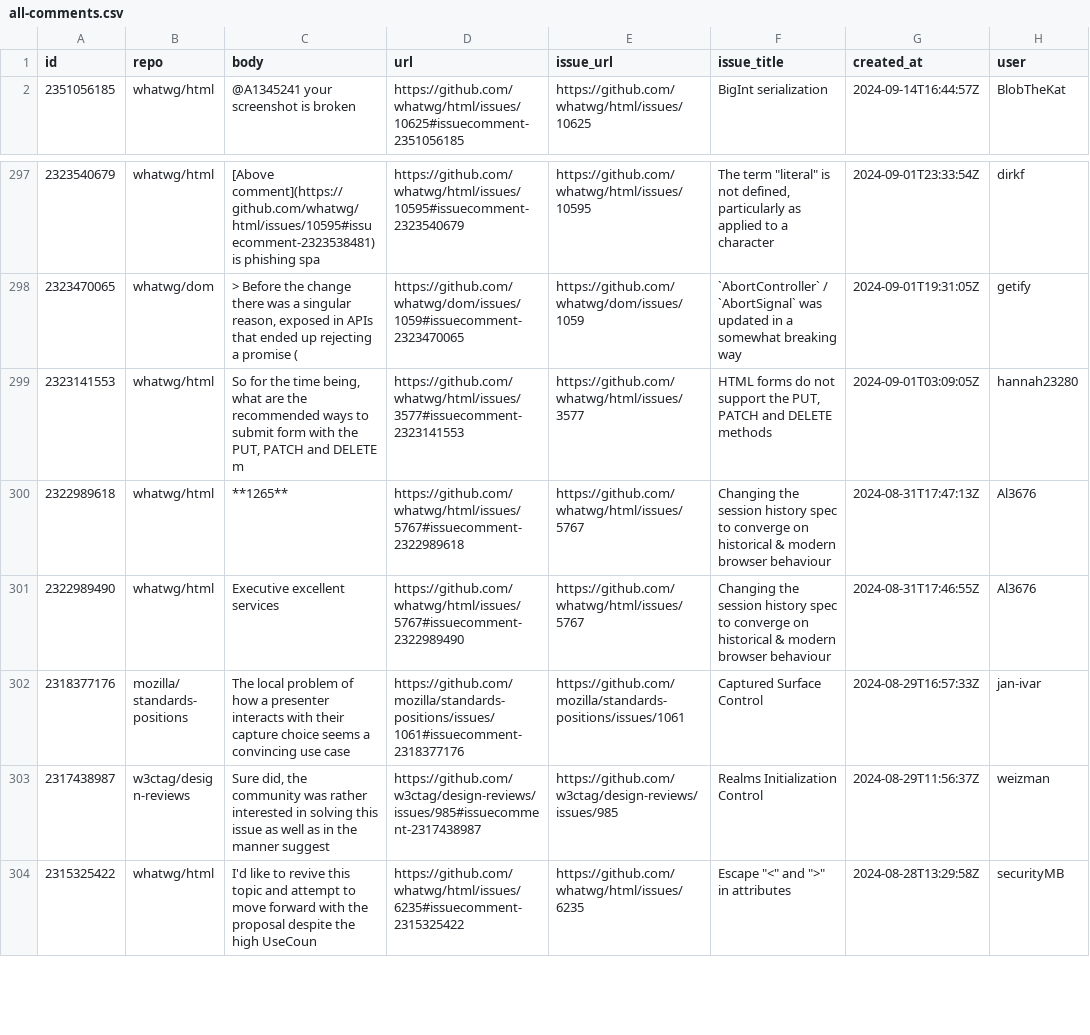
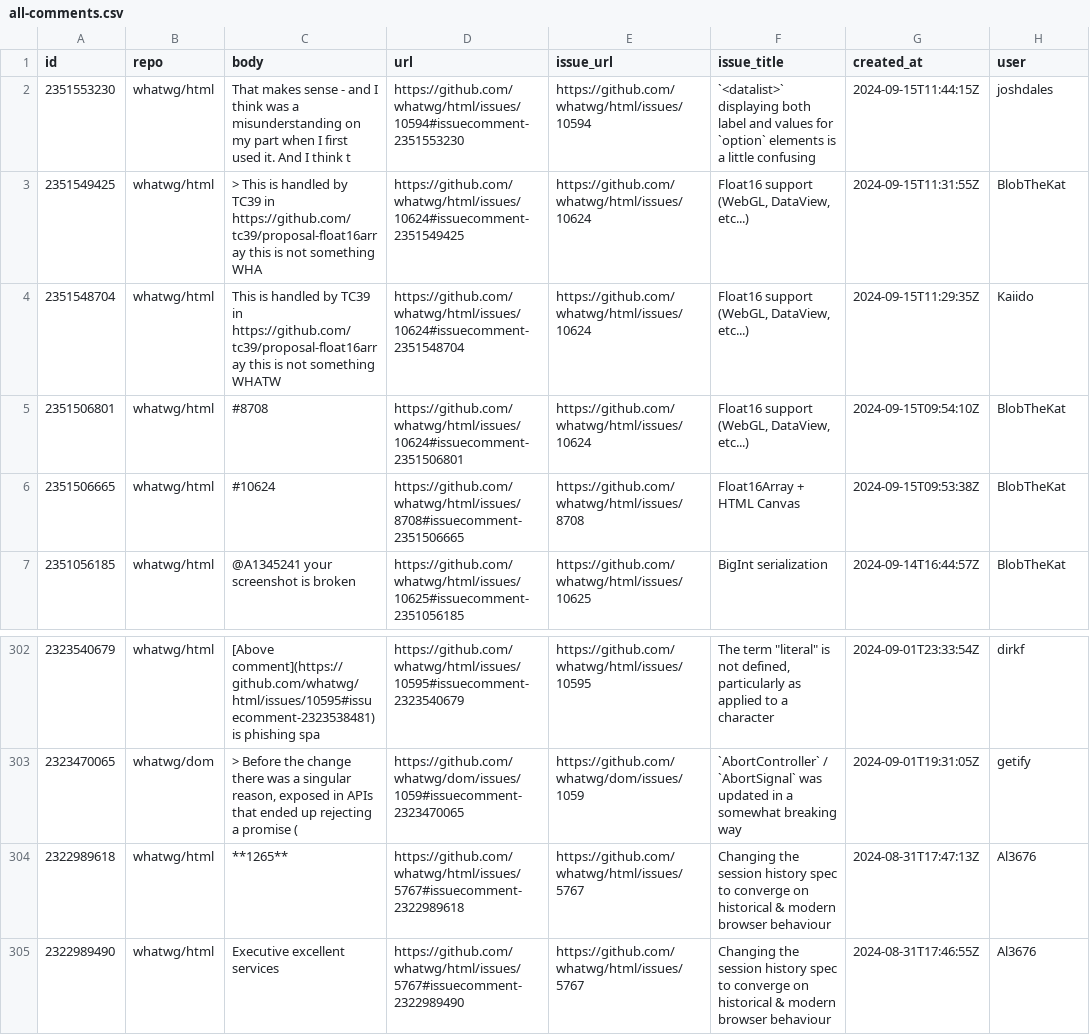
Before and after one commit to bgrins/compat-utils, a CSV file: output/all-comments.csv, drawn as a sheet; only a part is shown, gaps mark what is left out; the shorter side is filled out with more unchanged rows; removed rows and columns are numbered as before the commit, all else as after; the diff names each change by its address in the sheet, - before the commit and + after, or states it on an @@ line.

```diff
--- a/output/all-comments.csv
+++ b/output/all-comments.csv
+row 2: 2351553230 | whatwg/html | That makes sense - and I think was a misunderstanding on my part when I first used it. And I think t | https://github.com/whatwg/html/issues/10594#issuecomment-2351553230 | https://github.com/whatwg/html/issues/10594 | `<datalist>` displaying both label and values for `option` elements is a little confusing | 2024-09-15T11:44:15Z | joshdales
+row 3: 2351549425 | whatwg/html | > This is handled by TC39 in https://github.com/tc39/proposal-float16array this is not something WHA | https://github.com/whatwg/html/issues/10624#issuecomment-2351549425 | https://github.com/whatwg/html/issues/10624 | Float16 support (WebGL, DataView, etc...) | 2024-09-15T11:31:55Z | BlobTheKat
+row 4: 2351548704 | whatwg/html | This is handled by TC39 in https://github.com/tc39/proposal-float16array this is not something WHATW | https://github.com/whatwg/html/issues/10624#issuecomment-2351548704 | https://github.com/whatwg/html/issues/10624 | Float16 support (WebGL, DataView, etc...) | 2024-09-15T11:29:35Z | Kaiido
+row 5: 2351506801 | whatwg/html | #8708 | https://github.com/whatwg/html/issues/10624#issuecomment-2351506801 | https://github.com/whatwg/html/issues/10624 | Float16 support (WebGL, DataView, etc...) | 2024-09-15T09:54:10Z | BlobTheKat
+row 6: 2351506665 | whatwg/html | #10624 | https://github.com/whatwg/html/issues/8708#issuecomment-2351506665 | https://github.com/whatwg/html/issues/8708 | Float16Array + HTML Canvas | 2024-09-15T09:53:38Z | BlobTheKat
-row 299: 2323141553 | whatwg/html | So for the time being, what are the recommended ways to submit form with the PUT, PATCH and DELETE m | https://github.com/whatwg/html/issues/3577#issuecomment-2323141553 | https://github.com/whatwg/html/issues/3577 | HTML forms do not support the PUT, PATCH and DELETE methods | 2024-09-01T03:09:05Z | hannah23280
```
Also changed, not shown: output/whatwg-html.csv.
